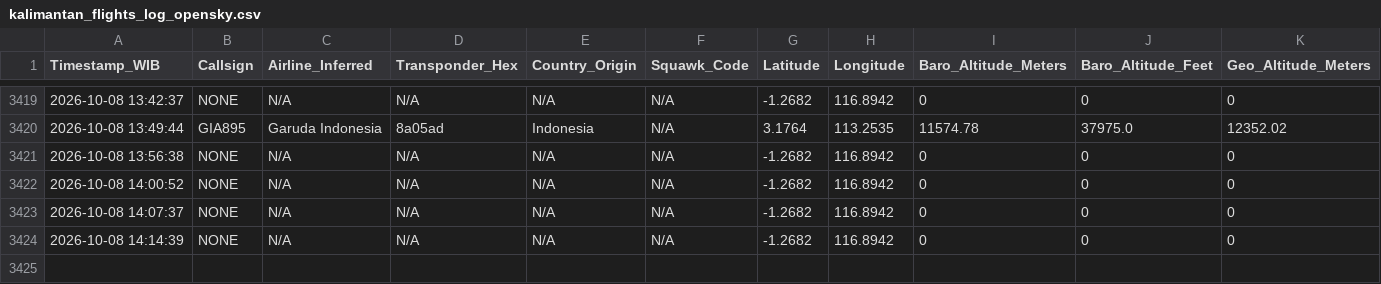
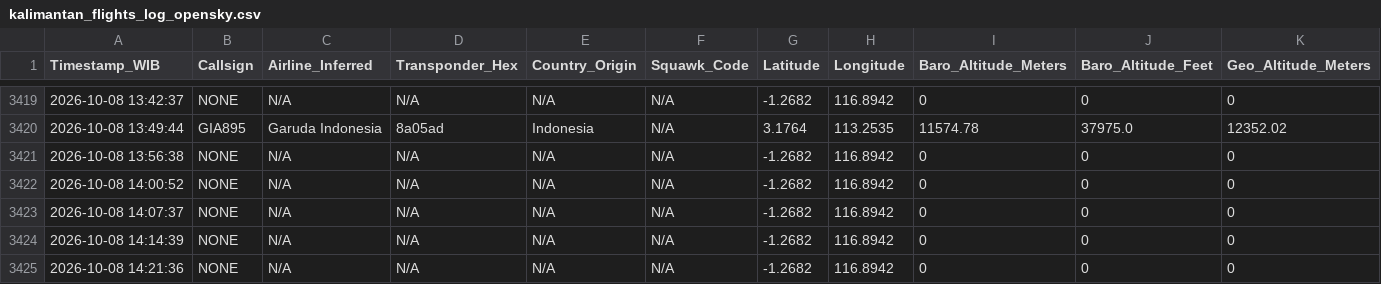
Before and after one commit to metta-kusuma/pekanbaru-air-quality, a CSV file: kalimantan_flights_log_opensky.csv, drawn as a sheet; only a part is shown, gaps mark what is left out; rows hold the shown columns only; the diff names each change by its address in the sheet, - before the commit and + after, or states it on an @@ line.

```diff
--- a/kalimantan_flights_log_opensky.csv
+++ b/kalimantan_flights_log_opensky.csv
+row 3425: 2026-10-08 14:21:36 | NONE | N/A | N/A | N/A | N/A | -1.2682 | 116.8942 | 0 | 0 | 0
```
Also changed, not shown: bali_flights_log_opensky.csv, 8 other files.
